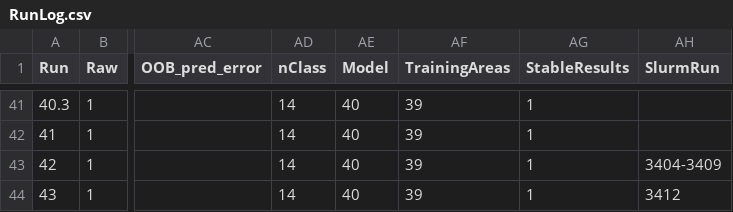
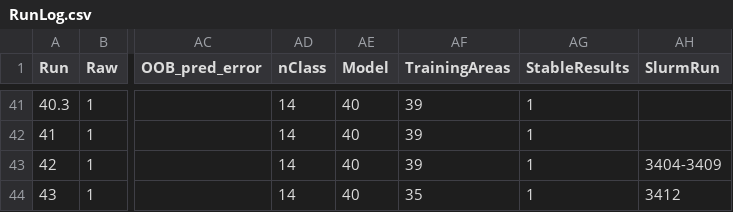
Before and after one commit to ekcomputer/random-wetlands, a CSV file: run_inputs/RunLog.csv, drawn as a sheet; only a part is shown, gaps mark what is left out; the diff names each change by its address in the sheet, - before the commit and + after, or states it on an @@ line.

```diff
--- a/run_inputs/RunLog.csv
+++ b/run_inputs/RunLog.csv
-AF44 (TrainingAreas): 39
+AF44 (TrainingAreas): 35
```
Also changed, not shown: 3 other files.
